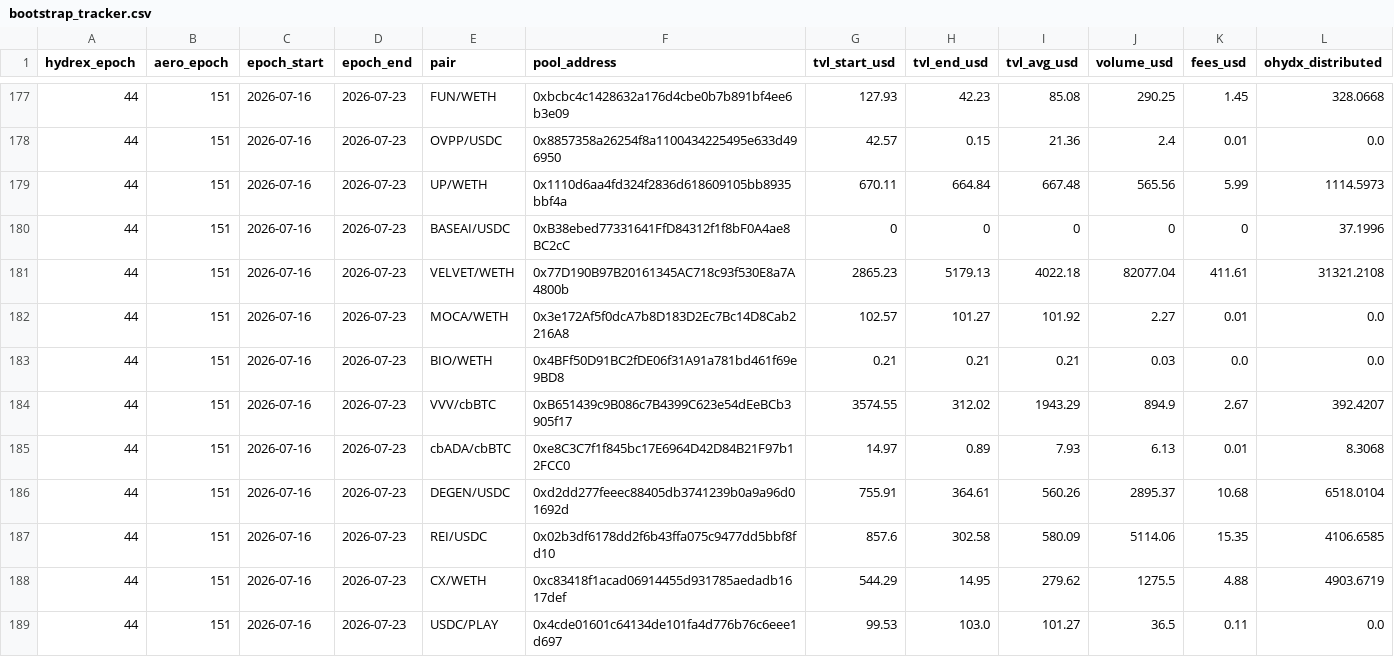
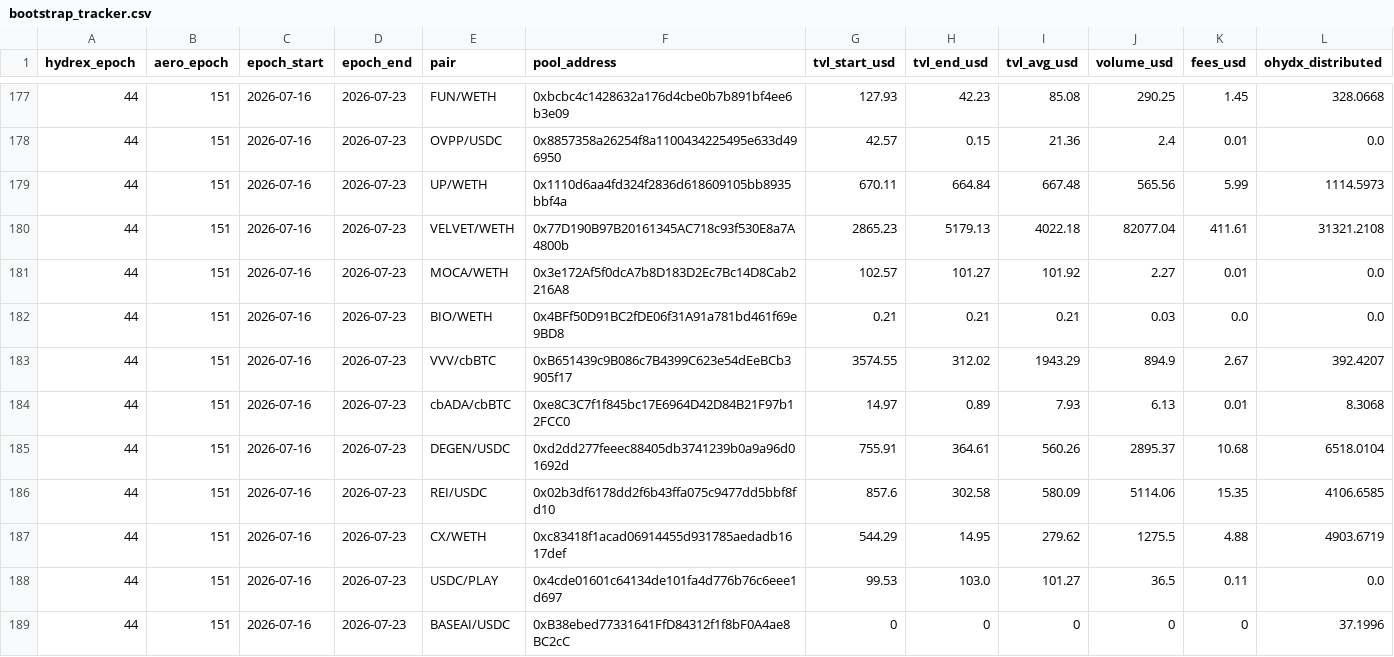
Before and after one commit to beawesomelee/hydrex-lp-dashboard, a CSV file: data/bootstrap_tracker.csv, drawn as a sheet; only a part is shown, gaps mark what is left out; removed rows and columns are numbered as before the commit, all else as after; rows hold the shown columns only; the diff names each change by its address in the sheet, - before the commit and + after, or states it on an @@ line.

```diff
--- a/data/bootstrap_tracker.csv
+++ b/data/bootstrap_tracker.csv
-row 180: 44 | 151 | 2026-07-16 | 2026-07-23 | BASEAI/USDC | 0xB38ebed77331641FfD84312f1f8bF0A4ae8BC2cC | 0 | 0 | 0 | 0 | 0 | 37.1996
+row 189: 44 | 151 | 2026-07-16 | 2026-07-23 | BASEAI/USDC | 0xB38ebed77331641FfD84312f1f8bF0A4ae8BC2cC | 0 | 0 | 0 | 0 | 0 | 37.1996
```
Also changed, not shown: 1 other file.
